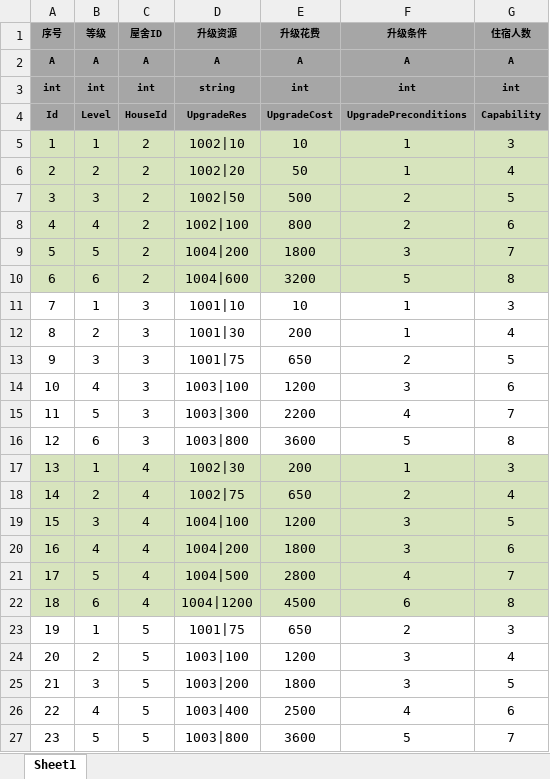
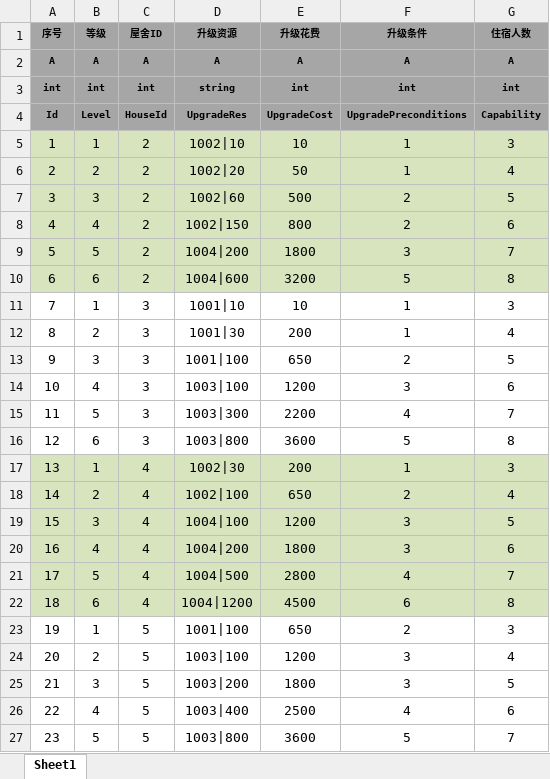
Before and after one commit to tkonexhh/simswordsman, an Excel workbook: Tables/Sources/gameplay/Facility/FacilityLivableRoom.xlsx, sheet Sheet1, drawn as a sheet; only a part is shown; values as stored, in another font and other column widths than the file's, no borders; the diff names each change by its address in the sheet, - before the commit and + after, or states it on an @@ line.

```diff
--- a/Tables/Sources/gameplay/Facility/FacilityLivableRoom.xlsx (sheet Sheet1)
+++ b/Tables/Sources/gameplay/Facility/FacilityLivableRoom.xlsx (sheet Sheet1)
-D7 (升级资源): 1002|50
+D7 (升级资源): 1002|60
-D8 (升级资源): 1002|100
+D8 (升级资源): 1002|150
-D13 (升级资源): 1001|75
+D13 (升级资源): 1001|100
-D18 (升级资源): 1002|75
+D18 (升级资源): 1002|100
-D23 (升级资源): 1001|75
+D23 (升级资源): 1001|100
```
Also changed, not shown: Tables/Sources/gameplay/Facility/FacilityLobby.xlsx, Tables/Sources/gameplay/Facility/FacilityPracticeField.xlsx, 2 other files.
